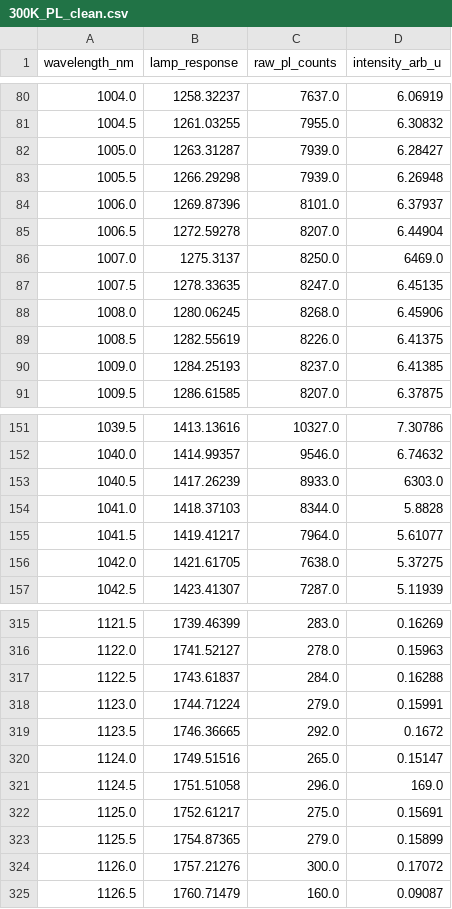
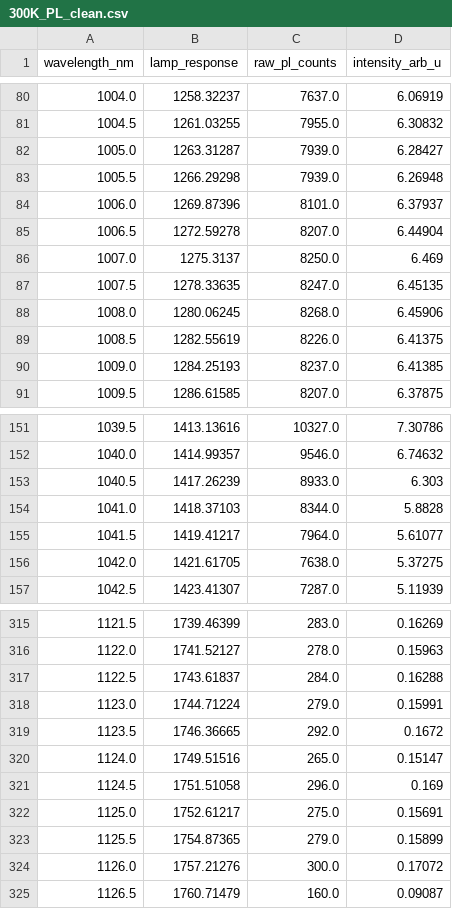
Before and after one commit to aidasmik/YbYAG, a CSV file: data/pl/300K_PL_clean.csv, drawn as a sheet; only a part is shown, gaps mark what is left out.

```diff
--- a/data/pl/300K_PL_clean.csv
+++ b/data/pl/300K_PL_clean.csv
@@ -85,3 +85,3 @@ wavelength_nm,lamp_response,raw_pl_counts,intensity_arb_u
 1006.5,1272.59278,8207.0,6.44904
-1007.0,1275.3137,8250.0,6469.0
+1007.0,1275.3137,8250.0,6.469
 1007.5,1278.33635,8247.0,6.45135
@@ -152,3 +152,3 @@ wavelength_nm,lamp_response,raw_pl_counts,intensity_arb_u
 1040.0,1414.99357,9546.0,6.74632
-1040.5,1417.26239,8933.0,6303.0
+1040.5,1417.26239,8933.0,6.303
 1041.0,1418.37103,8344.0,5.8828
@@ -320,3 +320,3 @@ wavelength_nm,lamp_response,raw_pl_counts,intensity_arb_u
 1124.0,1749.51516,265.0,0.15147
-1124.5,1751.51058,296.0,169.0
+1124.5,1751.51058,296.0,0.169
 1125.0,1752.61217,275.0,0.15691
```
Also changed, not shown: data/pl/100K_PL_clean.csv, data/pl/200K_PL_clean.csv, 4 other files.
